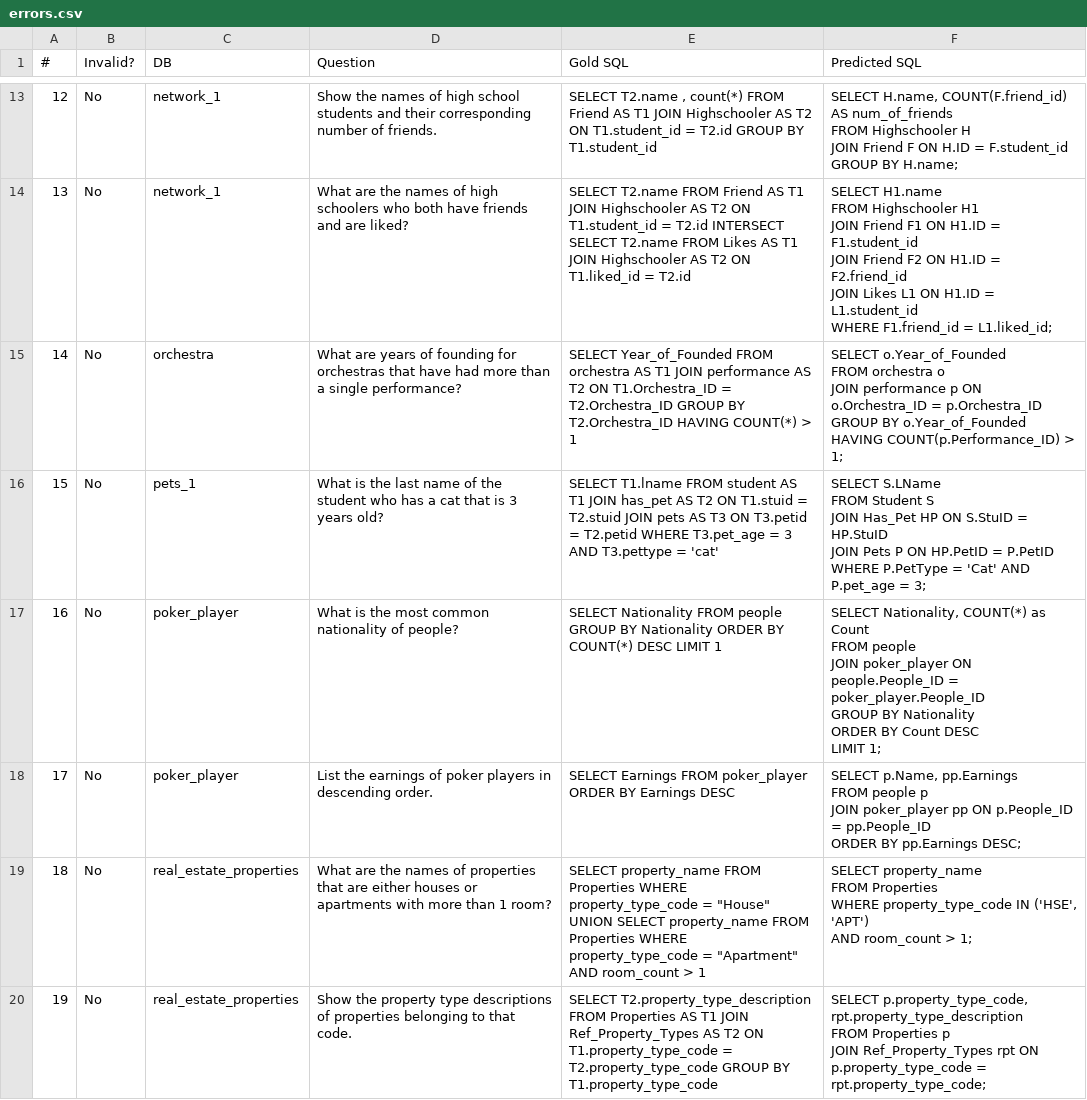
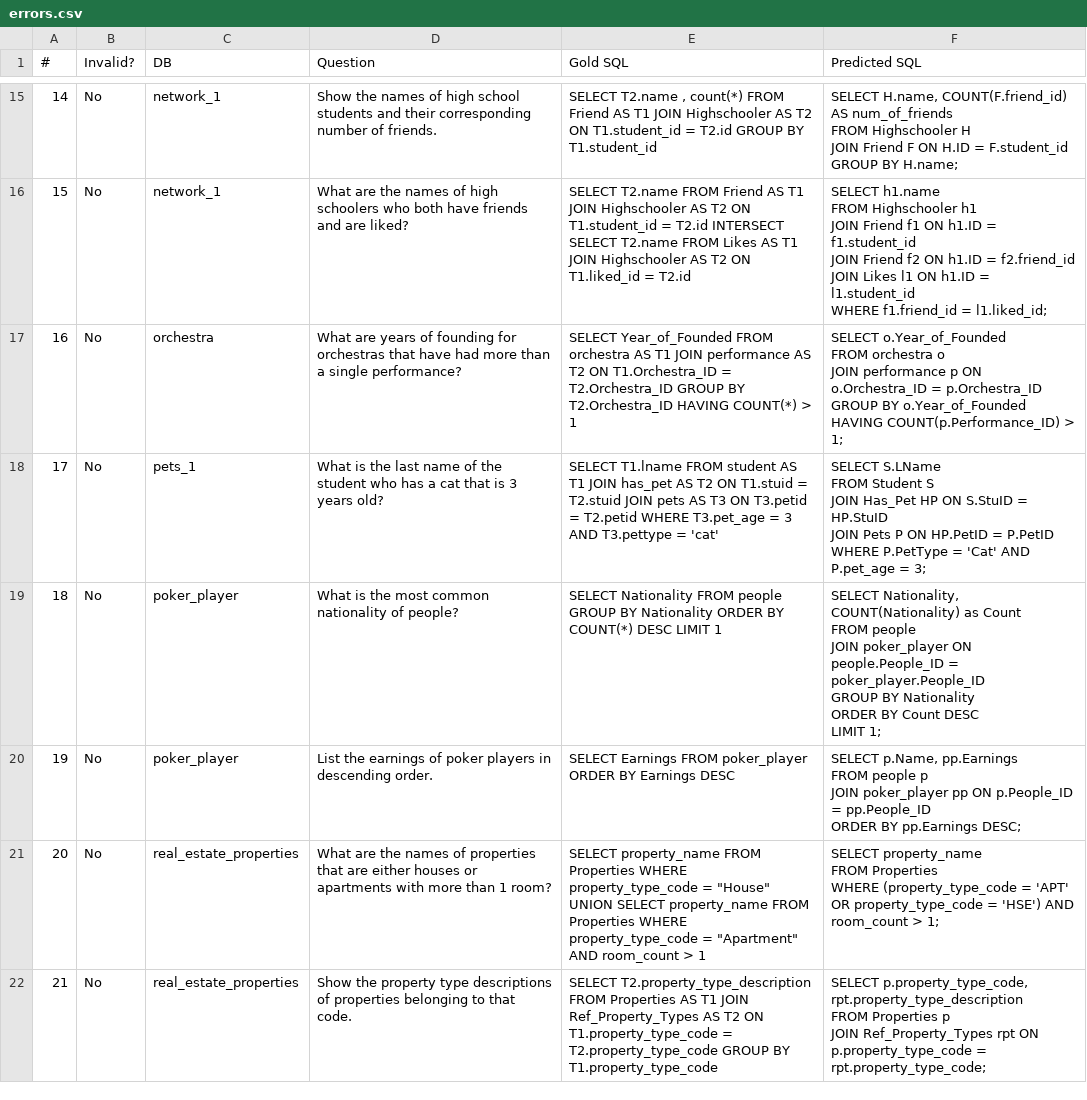
Before and after one commit to phuocNg964/text2sql-post-training, a CSV file: predictions/deepseek_coder_6.7b_instruct/errors.csv, drawn as a sheet; only a part is shown, gaps mark what is left out; addresses are those after the commit; ↵ is a line break in a cell; the diff covers the shown part only; the diff names each change by its address in the sheet, - before the commit and + after, or states it on an @@ line.

```diff
--- a/predictions/deepseek_coder_6.7b_instruct/errors.csv
+++ b/predictions/deepseek_coder_6.7b_instruct/errors.csv
@@ column A (#) renumbered from row 2 down @@
-F16 (Predicted SQL): SELECT H1.name ↵ FROM Highschooler H1 ↵ JOIN Friend F1 ON H1.ID = F1.student_id ↵ JOIN Friend F2 ON H1.ID = F2.friend_id ↵ JOIN Likes L1 ON H1.ID = L1.student_id ↵ WHERE F1.friend_id = L1.liked_id;
+F16 (Predicted SQL): SELECT h1.name ↵ FROM Highschooler h1 ↵ JOIN Friend f1 ON h1.ID = f1.student_id ↵ JOIN Friend f2 ON h1.ID = f2.friend_id ↵ JOIN Likes l1 ON h1.ID = l1.student_id ↵ WHERE f1.friend_id = l1.liked_id;
-F19 (Predicted SQL): SELECT Nationality, COUNT(*) as Count…
+F19 (Predicted SQL): SELECT Nationality, COUNT(Nationality) as Count…
-F21 (Predicted SQL): …Properties ↵ WHERE property_type_code IN ('HSE', 'APT') ↵ AND room_count…
+F21 (Predicted SQL): …Properties ↵ WHERE (property_type_code = 'APT' OR property_type_code = 'HSE') AND room_count…
```
Also changed, not shown: 7 added rows, 2 removed rows and 12 edited cells elsewhere in this file, analysis/qwen2.5_coder_3b_instruct/errors_analyzed.csv, predictions/qwen2.5_coder_1.5b_instruct/errors.csv, 21 other files.
